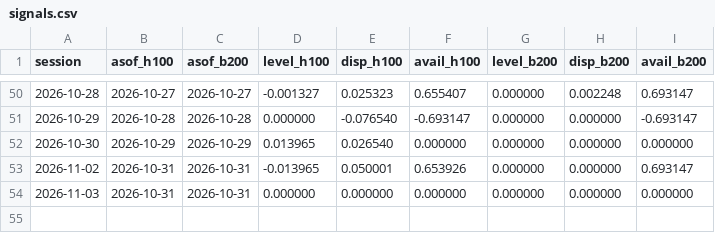
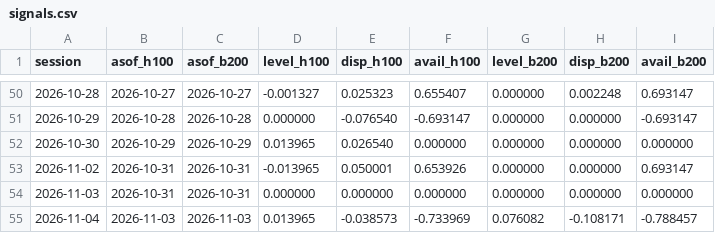
Before and after one commit to jwilliamross/compute-curve, a CSV file: reports/claim4/signals.csv, drawn as a sheet; only a part is shown, gaps mark what is left out; the diff names each change by its address in the sheet, - before the commit and + after, or states it on an @@ line.

```diff
--- a/reports/claim4/signals.csv
+++ b/reports/claim4/signals.csv
+row 55: 2026-11-04 | 2026-11-03 | 2026-11-03 | 0.013965 | -0.038573 | -0.733969 | 0.076082 | -0.108171 | -0.788457
```
Also changed, not shown: reports/claim4/predictions.csv, reports/exploration/round1_shadow_H05.csv, 40 other files.
